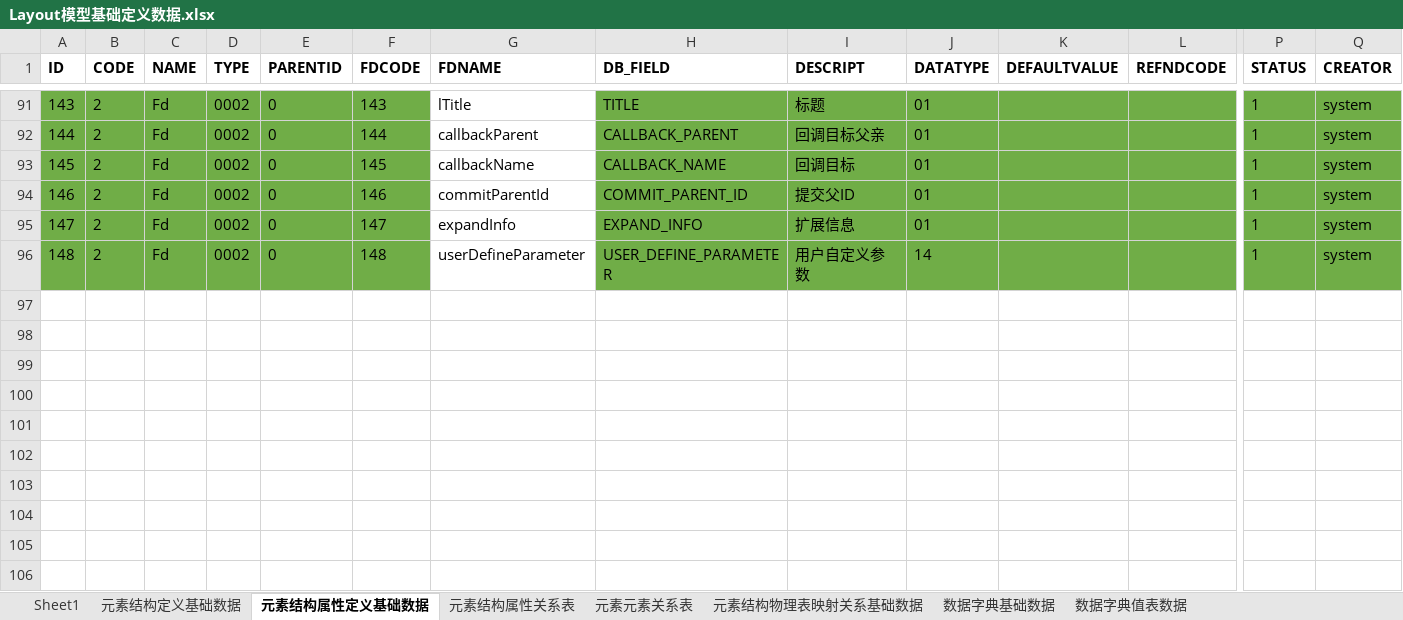
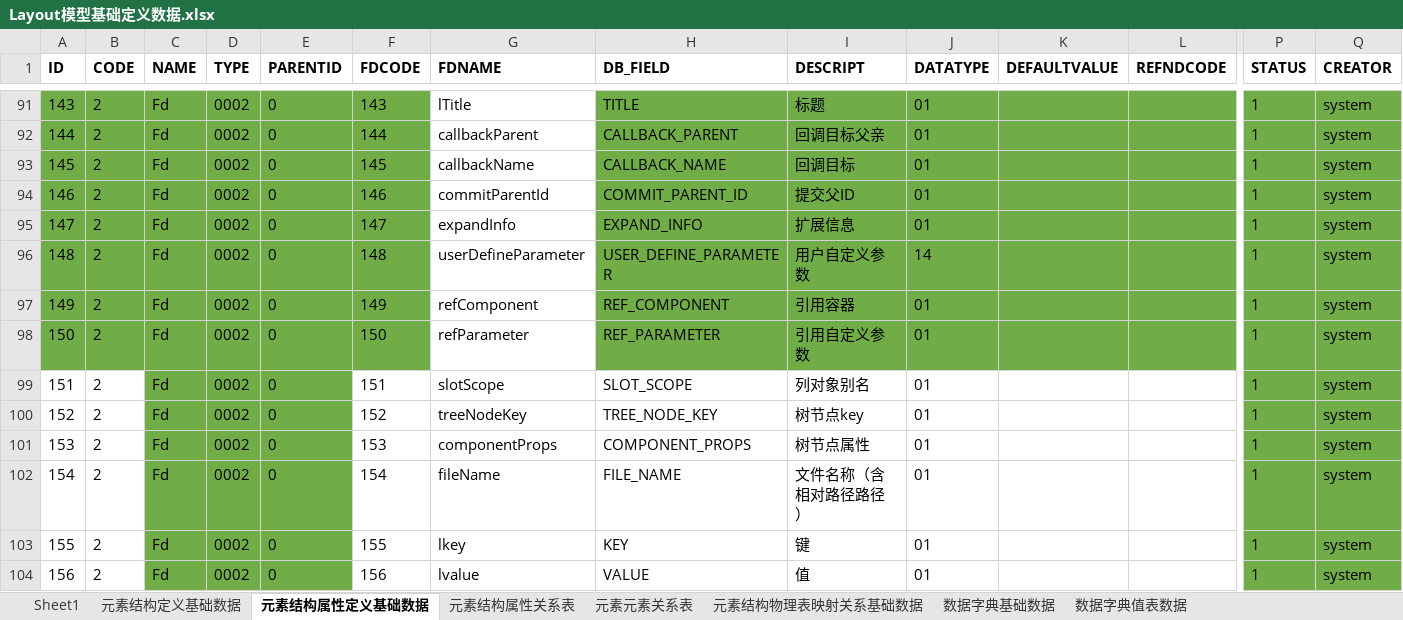
Before and after one commit to dbcdcw/home, an Excel workbook: Layout模型基础定义数据.xlsx, sheet 元素结构属性定义基础数据, drawn as a sheet; only a part is shown, gaps mark what is left out; values as stored, in another font and other column widths than the file's, no borders; conditional formats not drawn; rows hold the shown columns only; the diff names each change by its address in the sheet, - before the commit and + after, or states it on an @@ line.

```diff
--- a/Layout模型基础定义数据.xlsx (sheet 元素结构属性定义基础数据)
+++ b/Layout模型基础定义数据.xlsx (sheet 元素结构属性定义基础数据)
+row 97: 149 | 2 | Fd | 0002 | 0 | 149 | refComponent | REF_COMPONENT | 引用容器 | 01 |  |  | 1 | system
+row 98: 150 | 2 | Fd | 0002 | 0 | 150 | refParameter | REF_PARAMETER | 引用自定义参数 | 01 |  |  | 1 | system
+row 99: 151 | 2 | Fd | 0002 | 0 | 151 | slotScope | SLOT_SCOPE | 列对象别名 | 01 |  |  | 1 | system
+row 100: 152 | 2 | Fd | 0002 | 0 | 152 | treeNodeKey | TREE_NODE_KEY | 树节点key | 01 |  |  | 1 | system
+row 101: 153 | 2 | Fd | 0002 | 0 | 153 | componentProps | COMPONENT_PROPS | 树节点属性 | 01 |  |  | 1 | system
+row 102: 154 | 2 | Fd | 0002 | 0 | 154 | fileName | FILE_NAME | 文件名称（含相对路径路径） | 01 |  |  | 1 | system
+row 103: 155 | 2 | Fd | 0002 | 0 | 155 | lkey | KEY | 键 | 01 |  |  | 1 | system
+row 104: 156 | 2 | Fd | 0002 | 0 | 156 | lvalue | VALUE | 值 | 01 |  |  | 1 | system
```
Also changed, not shown: sheet 元素结构属性关系表, 23 other files.
